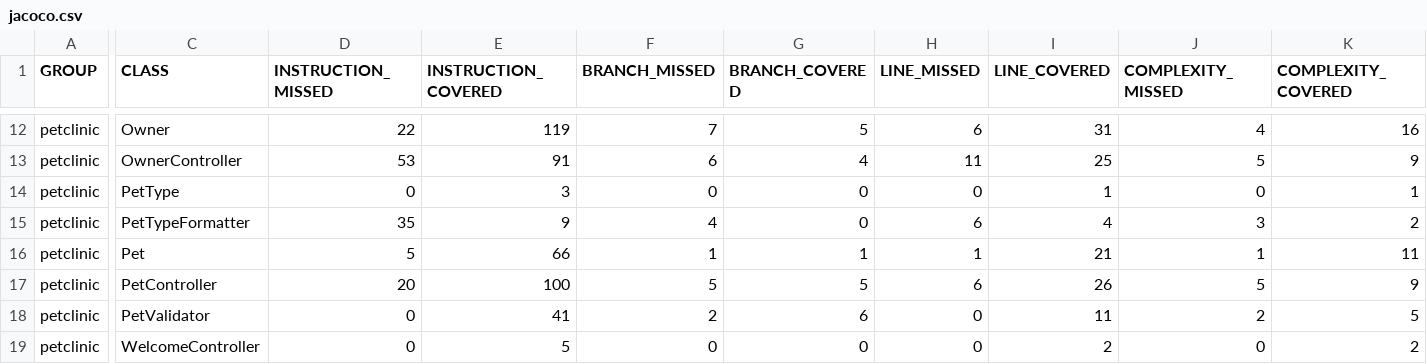
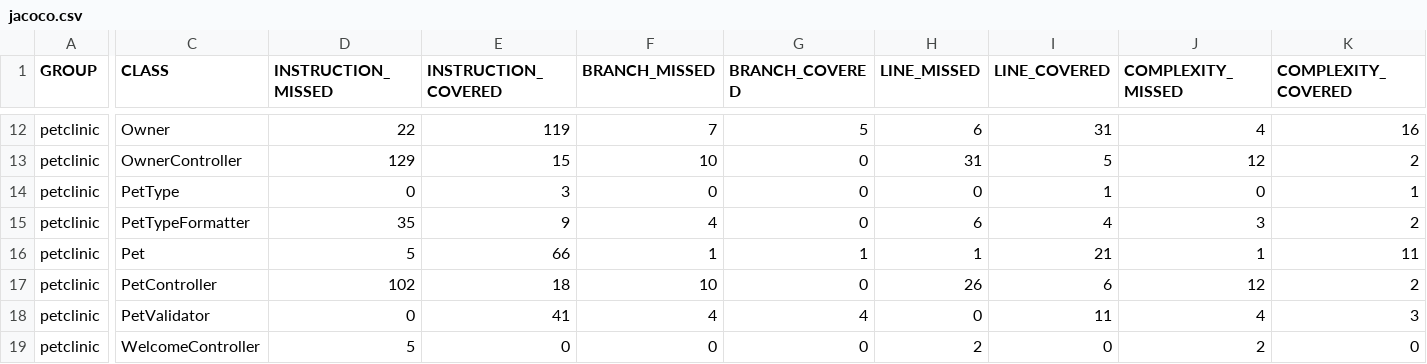
Before and after one commit to realmadrid/Spring-projects-spring-petclinic, a CSV file: jacoco.csv, drawn as a sheet; only a part is shown, gaps mark what is left out; the diff covers the shown part only; the diff names each change by its address in the sheet, - before the commit and + after, or states it on an @@ line.

Commit message:
Tests for "romain/inlining"
https://github.com/diffblue/cover/commit/8541d145d1

```diff
--- a/jacoco.csv
+++ b/jacoco.csv
-D13 (INSTRUCTION_MISSED): 53
+D13 (INSTRUCTION_MISSED): 129
-E13 (INSTRUCTION_COVERED): 91
+E13 (INSTRUCTION_COVERED): 15
-F13 (BRANCH_MISSED): 6
+F13 (BRANCH_MISSED): 10
-G13 (BRANCH_COVERED): 4
+G13 (BRANCH_COVERED): 0
-H13 (LINE_MISSED): 11
+H13 (LINE_MISSED): 31
-I13 (LINE_COVERED): 25
+I13 (LINE_COVERED): 5
-J13 (COMPLEXITY_MISSED): 5
+J13 (COMPLEXITY_MISSED): 12
-K13 (COMPLEXITY_COVERED): 9
+K13 (COMPLEXITY_COVERED): 2
-D17 (INSTRUCTION_MISSED): 20
+D17 (INSTRUCTION_MISSED): 102
-E17 (INSTRUCTION_COVERED): 100
+E17 (INSTRUCTION_COVERED): 18
-F17 (BRANCH_MISSED): 5
+F17 (BRANCH_MISSED): 10
-G17 (BRANCH_COVERED): 5
+G17 (BRANCH_COVERED): 0
-H17 (LINE_MISSED): 6
+H17 (LINE_MISSED): 26
-I17 (LINE_COVERED): 26
+I17 (LINE_COVERED): 6
-J17 (COMPLEXITY_MISSED): 5
+J17 (COMPLEXITY_MISSED): 12
-K17 (COMPLEXITY_COVERED): 9
+K17 (COMPLEXITY_COVERED): 2
-F18 (BRANCH_MISSED): 2
+F18 (BRANCH_MISSED): 4
-G18 (BRANCH_COVERED): 6
+G18 (BRANCH_COVERED): 4
-J18 (COMPLEXITY_MISSED): 2
+J18 (COMPLEXITY_MISSED): 4
-K18 (COMPLEXITY_COVERED): 5
+K18 (COMPLEXITY_COVERED): 3
-D19 (INSTRUCTION_MISSED): 0
+D19 (INSTRUCTION_MISSED): 5
-E19 (INSTRUCTION_COVERED): 5
+E19 (INSTRUCTION_COVERED): 0
-H19 (LINE_MISSED): 0
+H19 (LINE_MISSED): 2
-I19 (LINE_COVERED): 2
+I19 (LINE_COVERED): 0
-J19 (COMPLEXITY_MISSED): 0
+J19 (COMPLEXITY_MISSED): 2
-K19 (COMPLEXITY_COVERED): 2
+K19 (COMPLEXITY_COVERED): 0
```
Also changed, not shown: 52 edited cells elsewhere in this file, 9 other files.
